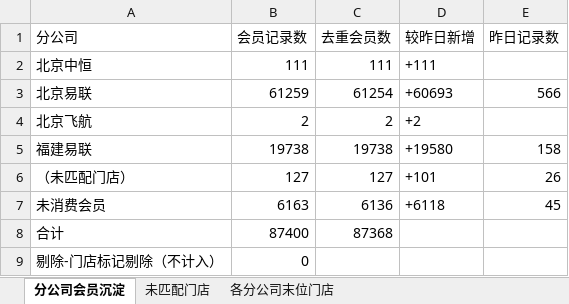
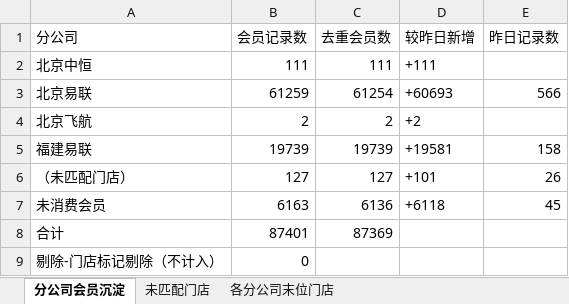
Before and after one commit to panghao007/retail-dashboard, an Excel workbook: member_deposit/2026-09-09_会员沉淀分析.xlsx, sheet 分公司会员沉淀, drawn as a sheet; values as stored, in another font and other column widths than the file's, no borders; the diff names each change by its address in the sheet, - before the commit and + after, or states it on an @@ line.

```diff
--- a/member_deposit/2026-09-09_会员沉淀分析.xlsx (sheet 分公司会员沉淀)
+++ b/member_deposit/2026-09-09_会员沉淀分析.xlsx (sheet 分公司会员沉淀)
-B5 (会员记录数): 19738
+B5 (会员记录数): 19739
-C5 (去重会员数): 19738
+C5 (去重会员数): 19739
-D5 (较昨日新增): +19580
+D5 (较昨日新增): +19581
-B8 (会员记录数): 87400
+B8 (会员记录数): 87401
-C8 (去重会员数): 87368
+C8 (去重会员数): 87369
```
Also changed, not shown: 5 other files.
